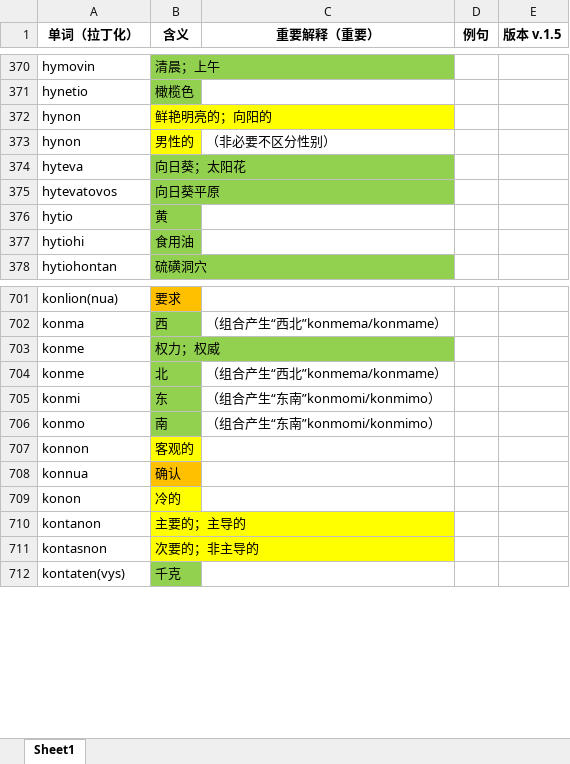
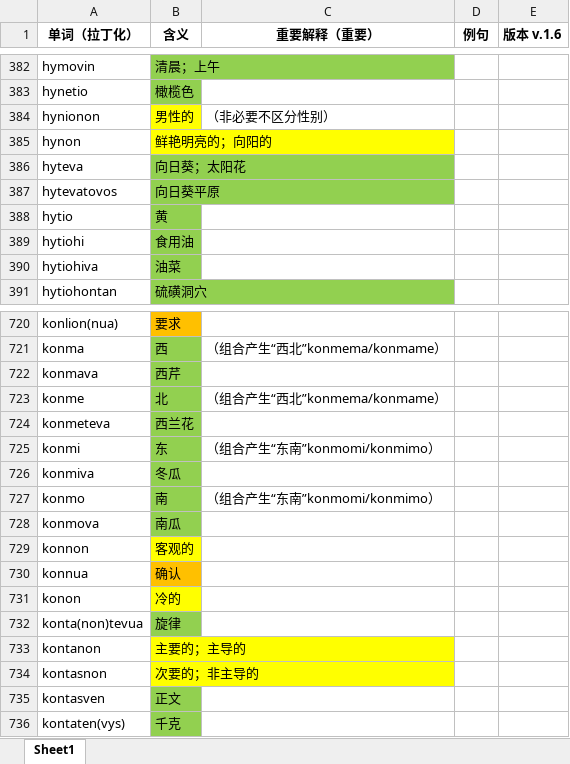
Before and after one commit to Valois-Kuai/vaslanvio, an Excel workbook: file/人类语万词表.xlsx, sheet Sheet1, drawn as a sheet; only a part is shown, gaps mark what is left out; values as stored, in another font and other column widths than the file's, no borders; removed rows and columns are numbered as before the commit, all else as after; the diff covers the shown part only; the diff names each change by its address in the sheet, - before the commit and + after, or states it on an @@ line.

```diff
--- a/file/人类语万词表.xlsx (sheet Sheet1)
+++ b/file/人类语万词表.xlsx (sheet Sheet1)
-E1: 版本 v.1.5
+E1: 版本 v.1.6
+row 384: hynionon | 男性的 | （非必要不区分性别）
-row 373: hynon | 男性的 | （非必要不区分性别）
+row 390: hytiohiva | 油菜
-row 703: konme | 权力；权威
+row 722: konmava | 西芹
+row 724: konmeteva | 西兰花
+row 726: konmiva | 冬瓜
+row 728: konmova | 南瓜
+row 732: konta(non)tevua | 旋律
+row 735: kontasven | 正文
```
Also changed, not shown: 97 added rows, 23 removed rows and 12 edited cells elsewhere in this sheet.
